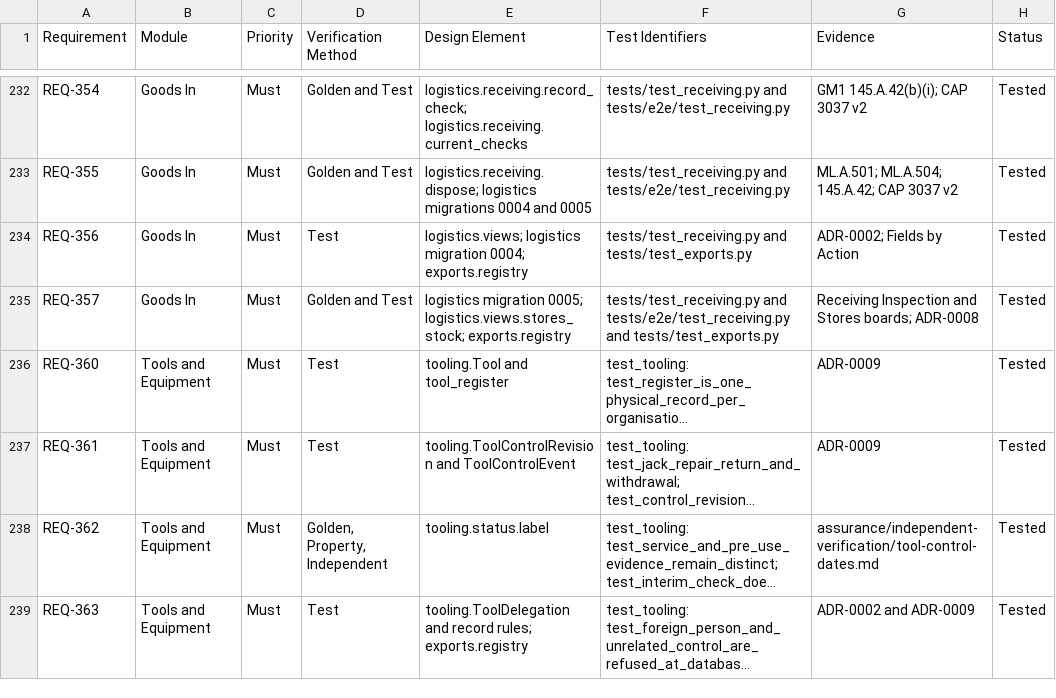
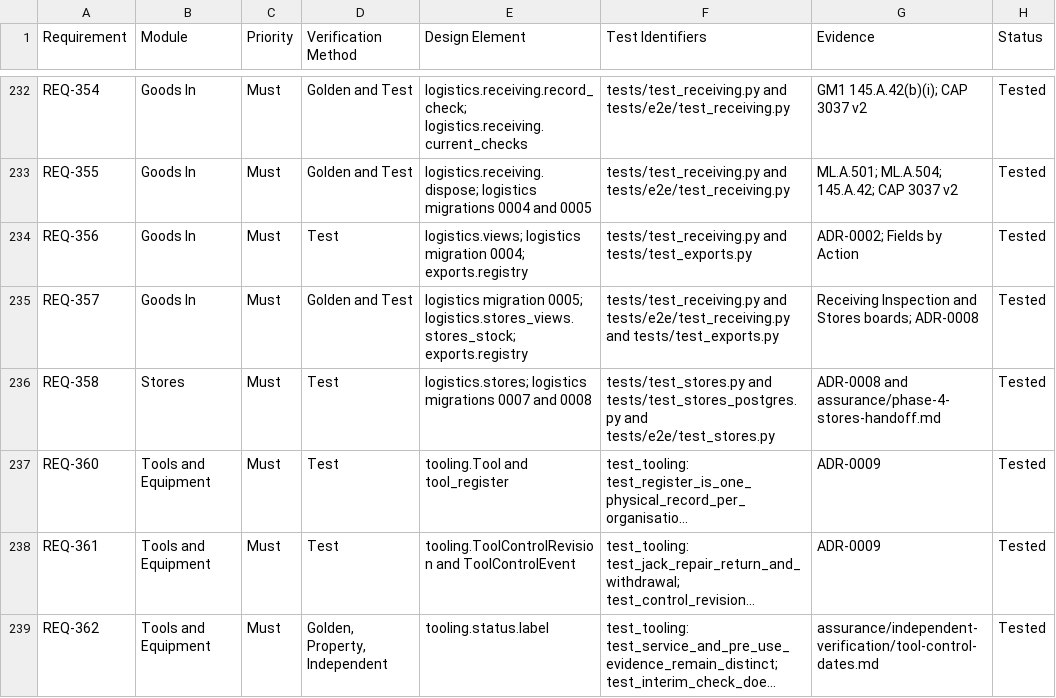
Before and after one commit to alxtkng/airworthiness-plus, a CSV file: requirements/traceability.csv, drawn as a sheet; only a part is shown, gaps mark what is left out; the shorter side is filled out with more unchanged rows; long unchanged cells end in …; the diff names each change by its address in the sheet, - before the commit and + after, or states it on an @@ line.

Commit message:
Retain signed browser transfer and local Stores review evidence

```diff
--- a/requirements/traceability.csv
+++ b/requirements/traceability.csv
-E235 (Design Element): …migration 0005; logistics.views.stores_stock; exports.registry
+E235 (Design Element): …migration 0005; logistics.stores_views.stores_stock; exports.registry
+row 236: REQ-358 | Stores | Must | Test | logistics.stores; logistics migrations 0007 and 0008 | tests/test_stores.py and tests/test_stores_postgres.py and tests/e2e/test_stores.py | ADR-0008 and assurance/phase-4-stores-handoff.md | Tested
```
Also changed, not shown: 3 other files.
